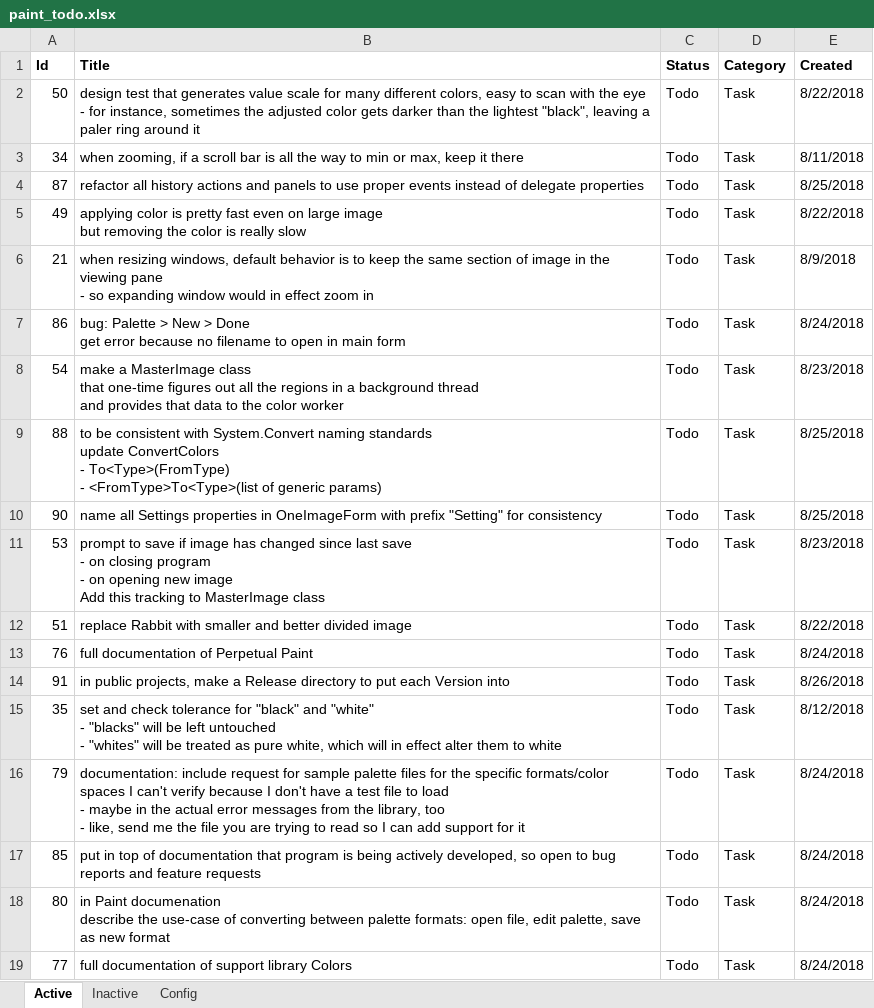
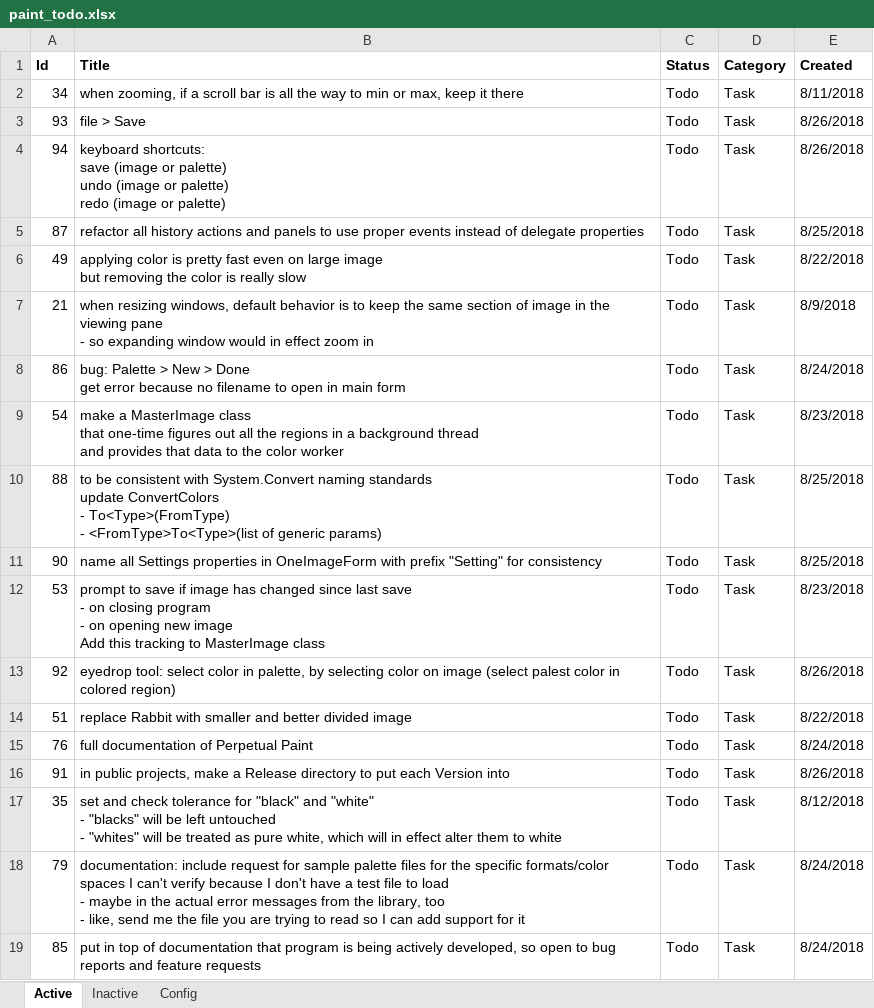
Before and after one commit to WithoutHaste/PerpetualPaint, an Excel workbook: paint_todo.xlsx, sheet Active, drawn as a sheet; only a part is shown; the shorter side is filled out with more unchanged rows; values as stored, in another font and other column widths than the file's, no borders; removed rows and columns are numbered as before the commit, all else as after; ↵ is a line break in a cell; the diff names each change by its address in the sheet, - before the commit and + after, or states it on an @@ line.

```diff
--- a/paint_todo.xlsx (sheet Active)
+++ b/paint_todo.xlsx (sheet Active)
-row 2: 50 | design test that generates value scale for many different colors, easy to scan with the eye ↵ - for instance, sometimes the adjusted color gets darker than the lightest "black", leaving a paler ring around it | Todo | Task | 8/22/2018
+row 3: 93 | file > Save | Todo | Task | 8/26/2018
+row 4: 94 | keyboard shortcuts: ↵ save (image or palette) ↵ undo (image or palette) ↵ redo (image or palette) | Todo | Task | 8/26/2018
+row 13: 92 | eyedrop tool: select color in palette, by selecting color on image (select palest color in colored region) | Todo | Task | 8/26/2018
```
Also changed, not shown: sheet Inactive, sheet Config, 5 other files.
